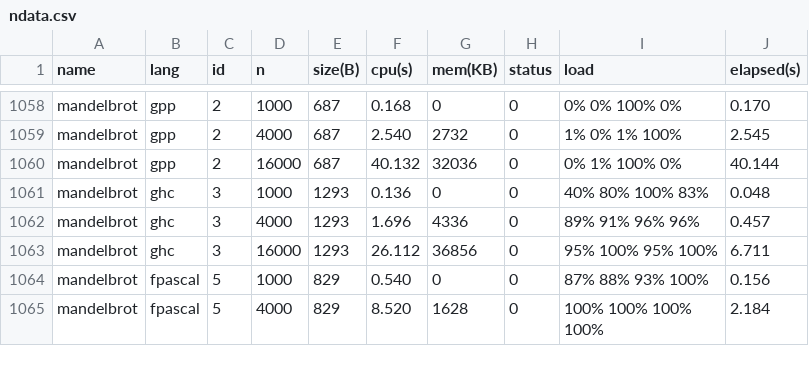
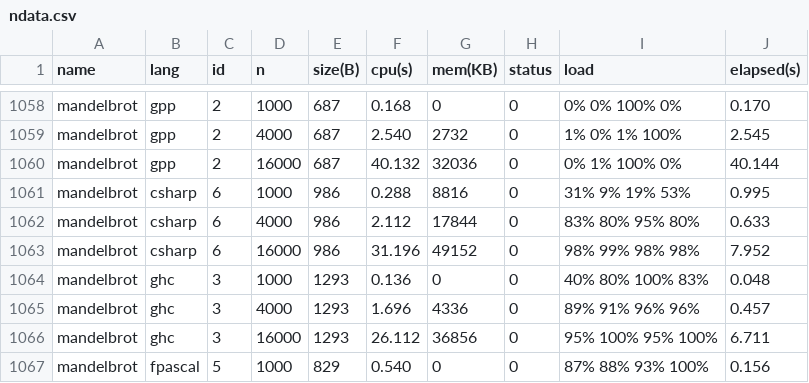
Before and after one commit to Dundee/benchmarksgame, a CSV file: website/websites/u32q/data/ndata.csv, drawn as a sheet; only a part is shown, gaps mark what is left out; the shorter side is filled out with more unchanged rows.

```diff
--- a/website/websites/u32q/data/ndata.csv
+++ b/website/websites/u32q/data/ndata.csv
@@ -1060,2 +1060,5 @@ mandelbrot,gpp,2,4000,687,2.540,2732,0,1% 0% 1% 100%,2.545
 mandelbrot,gpp,2,16000,687,40.132,32036,0,0% 1% 100% 0%,40.144
+mandelbrot,csharp,6,1000,986,0.288,8816,0,31% 9% 19% 53%,0.995
+mandelbrot,csharp,6,4000,986,2.112,17844,0,83% 80% 95% 80%,0.633
+mandelbrot,csharp,6,16000,986,31.196,49152,0,98% 99% 98% 98%,7.952
 mandelbrot,ghc,3,1000,1293,0.136,0,0,40% 80% 100% 83%,0.048
```
Also changed, not shown: website/websites/u32/data/data.csv, website/websites/u32/data/ndata.csv, 7 other files.
